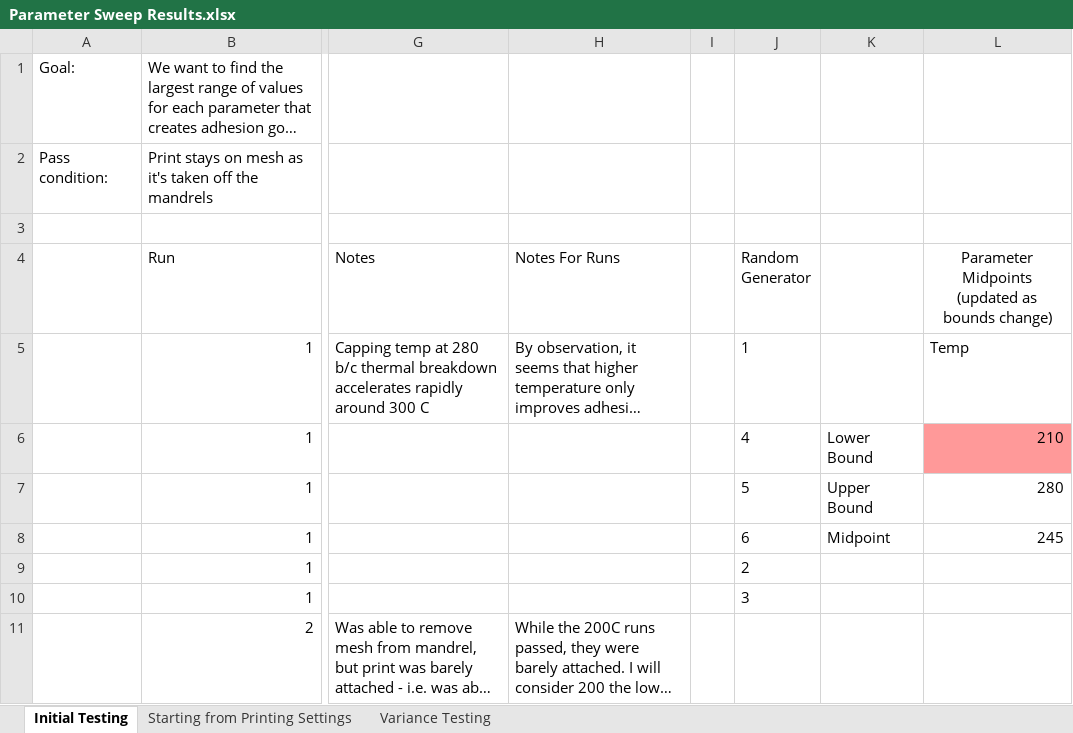
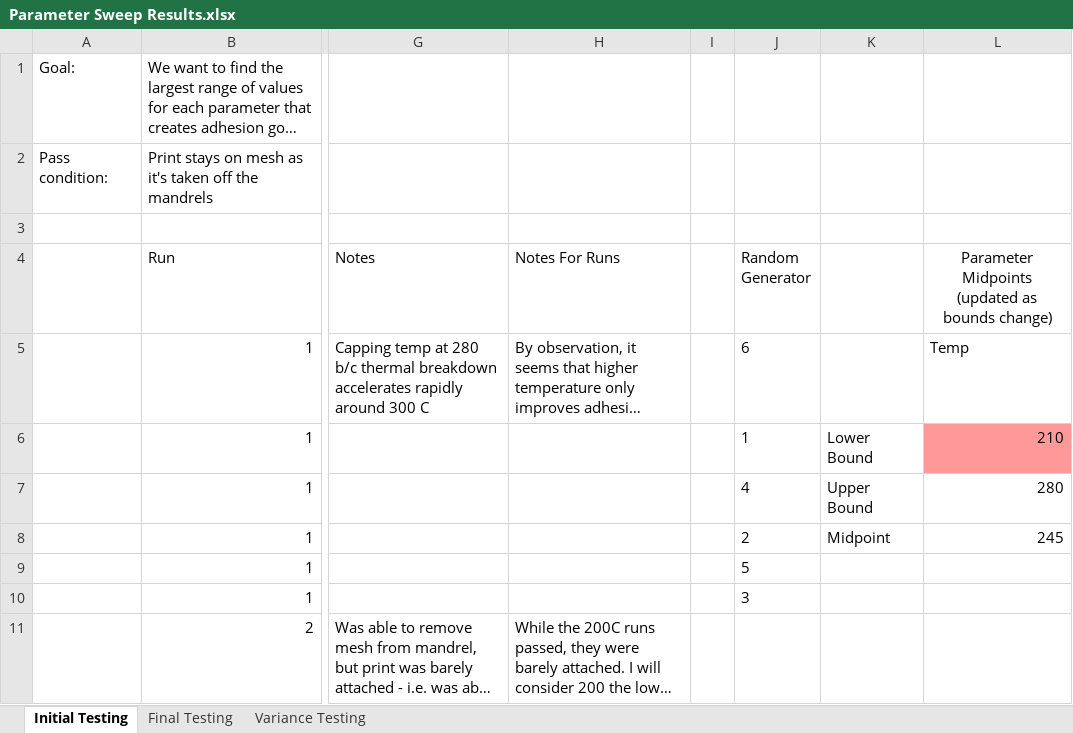
Before and after one commit to KentumRIT/Cylindrical-4th-Axis-Printer, an Excel workbook: Prusa Work/Adhesion Testing/Parameter Sweep Results.xlsx, sheet Initial Testing, drawn as a sheet; only a part is shown, gaps mark what is left out; long unchanged cells end in …; values as stored, in another font and other column widths than the file's, no borders; table styles not drawn; the diff names each change by its address in the sheet, - before the commit and + after, or states it on an @@ line.

```diff
--- a/Prusa Work/Adhesion Testing/Parameter Sweep Results.xlsx (sheet Initial Testing)
+++ b/Prusa Work/Adhesion Testing/Parameter Sweep Results.xlsx (sheet Initial Testing)
-sheet tab: Starting from Printing Settings
+sheet tab: Final Testing
-J5 (Random Generator): 1
+J5 (Random Generator): 6
-J6 (Random Generator): 4
+J6 (Random Generator): 1
-J7 (Random Generator): 5
+J7 (Random Generator): 4
-J8 (Random Generator): 6
+J8 (Random Generator): 2
-J9 (Random Generator): 2
+J9 (Random Generator): 5
```
Also changed, not shown: sheet Final Testing, sheet Variance Testing, 6 other files.
